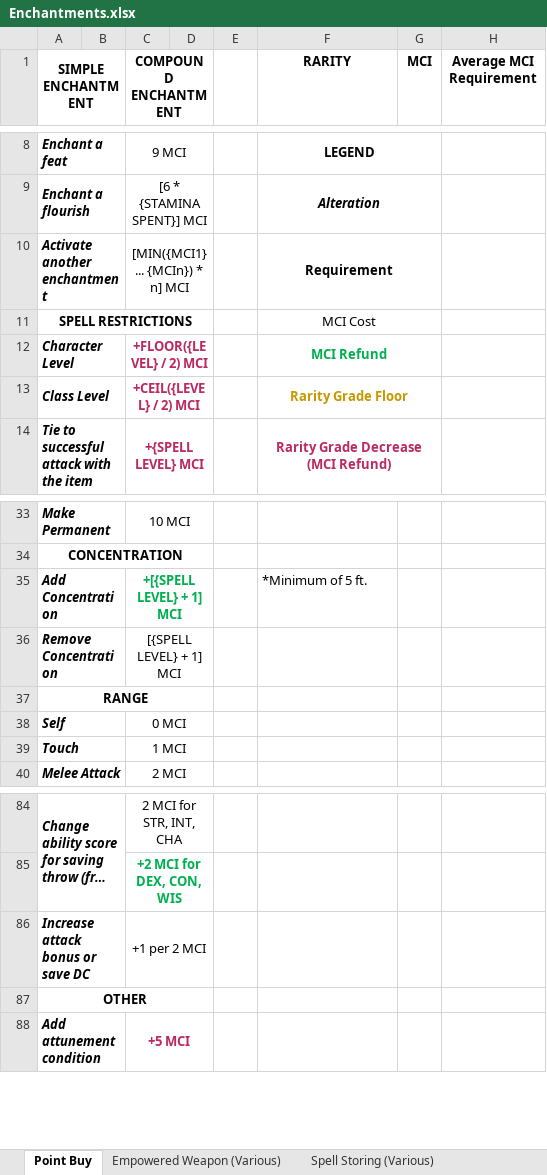
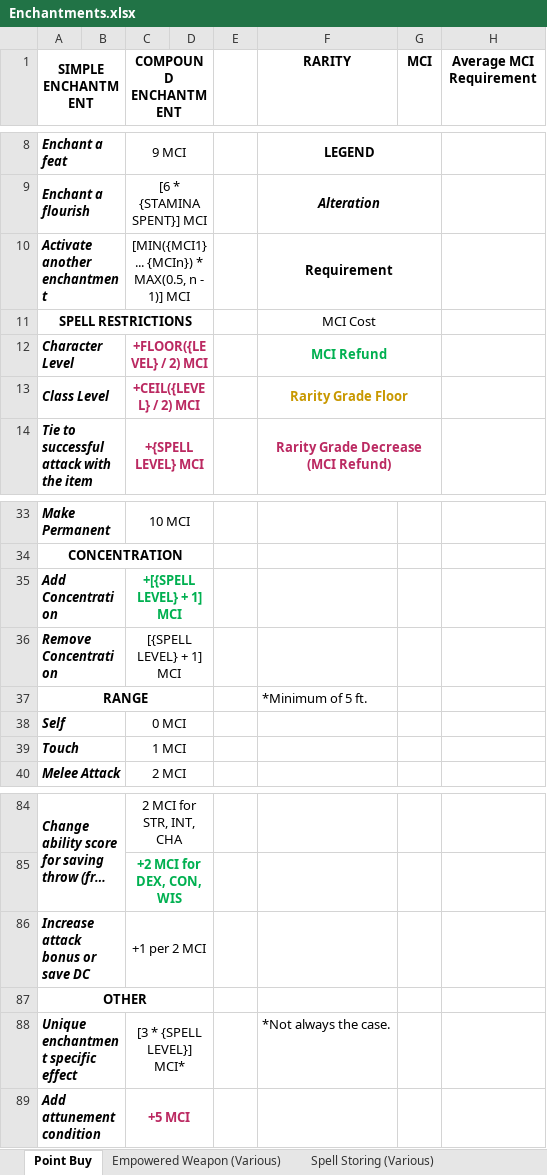
Before and after one commit to FurukizuKishi/materials_and_crafting, an Excel workbook: Enchantments/Enchantments.xlsx, sheet Point Buy, drawn as a sheet; only a part is shown, gaps mark what is left out; long unchanged cells end in …; values as stored, in another font and other column widths than the file's, no borders; the diff names each change by its address in the sheet, - before the commit and + after, or states it on an @@ line.

Commit message:
worked on enchantments.

```diff
--- a/Enchantments/Enchantments.xlsx (sheet Point Buy)
+++ b/Enchantments/Enchantments.xlsx (sheet Point Buy)
-C10 (COMPOUND ENCHANTMENT): [MIN({MCI1} ... {MCIn}) * n] MCI
+C10 (COMPOUND ENCHANTMENT): [MIN({MCI1} ... {MCIn}) * MAX(0.5, n - 1)] MCI
-F35 (RARITY): *Minimum of 5 ft.
+F35 (RARITY): (empty)
-F37 (RARITY): (empty)
+F37 (RARITY): *Minimum of 5 ft.
+row 88: Unique enchantment specific effect |  | [3 * {SPELL LEVEL}] MCI* |  |  | *Not always the case.
```
Also changed, not shown: sheet Empowered Weapon (Various), Enchantments/Items/Very Rare.xlsx, Tags and Affinities.xlsx, 2 other files.
